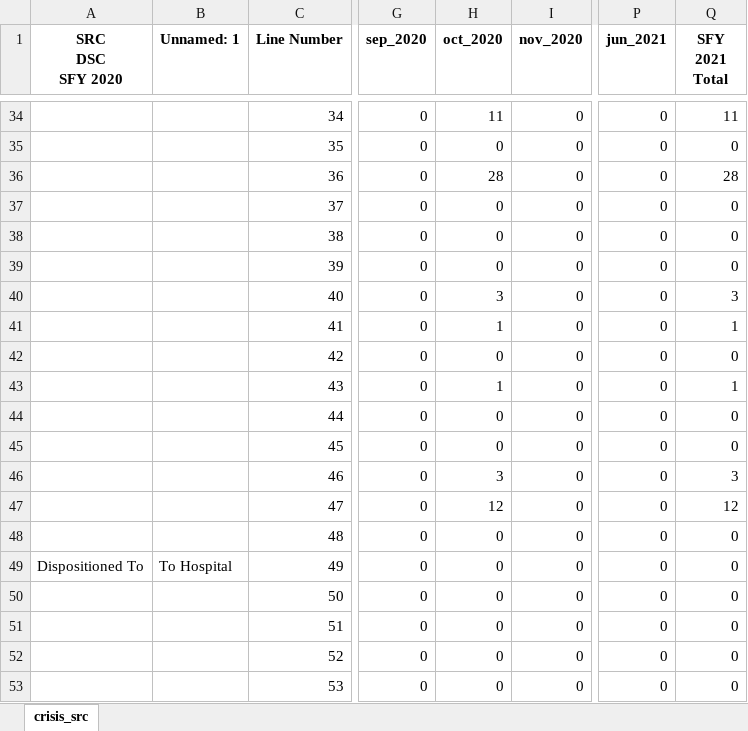
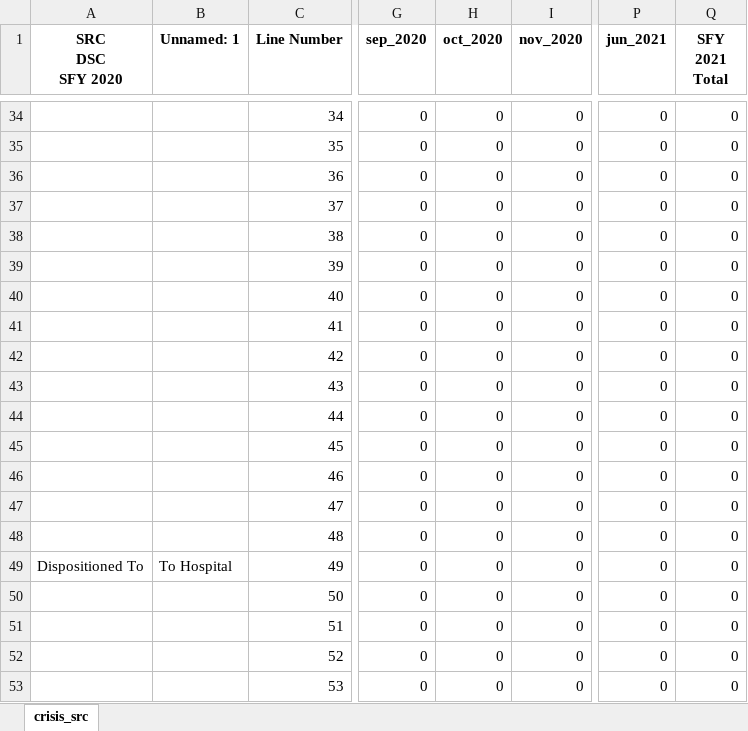
Before and after one commit to elijahanderson/RPA, an Excel workbook: src/csv/crisis_sfy_2021.xlsx, sheet crisis_src, drawn as a sheet; only a part is shown, gaps mark what is left out; values as stored, in another font and other column widths than the file's, no borders; the diff covers the shown part only; the diff names each change by its address in the sheet, - before the commit and + after, or states it on an @@ line.

Commit message:
oaks-crisis: reset xlsx for rerunning for prev months

```diff
--- a/src/csv/crisis_sfy_2021.xlsx (sheet crisis_src)
+++ b/src/csv/crisis_sfy_2021.xlsx (sheet crisis_src)
-H34 (oct_2020): 11
+H34 (oct_2020): 0
-Q34 (SFY 2021 Total): 11
+Q34 (SFY 2021 Total): 0
-H36 (oct_2020): 28
+H36 (oct_2020): 0
-Q36 (SFY 2021 Total): 28
+Q36 (SFY 2021 Total): 0
-H40 (oct_2020): 3
+H40 (oct_2020): 0
-Q40 (SFY 2021 Total): 3
+Q40 (SFY 2021 Total): 0
-H41 (oct_2020): 1
+H41 (oct_2020): 0
-Q41 (SFY 2021 Total): 1
+Q41 (SFY 2021 Total): 0
-H43 (oct_2020): 1
+H43 (oct_2020): 0
-Q43 (SFY 2021 Total): 1
+Q43 (SFY 2021 Total): 0
-H46 (oct_2020): 3
+H46 (oct_2020): 0
-Q46 (SFY 2021 Total): 3
+Q46 (SFY 2021 Total): 0
-H47 (oct_2020): 12
+H47 (oct_2020): 0
-Q47 (SFY 2021 Total): 12
+Q47 (SFY 2021 Total): 0
```
Also changed, not shown: 73 edited cells elsewhere in this sheet.
